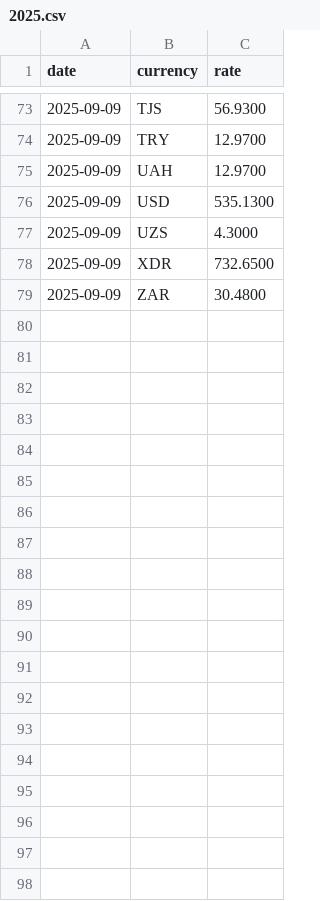
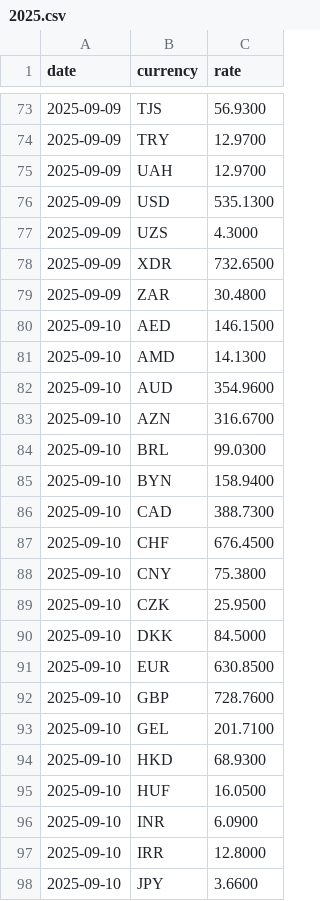
Before and after one commit to CurtisEllese/rk-rates, a CSV file: data/2025.csv, drawn as a sheet; only a part is shown, gaps mark what is left out; the diff covers the shown part only.

```diff
--- a/data/2025.csv
+++ b/data/2025.csv
@@ -79 +79,20 @@ date,currency,rate
 2025-09-09,ZAR,30.4800
+2025-09-10,AED,146.1500
+2025-09-10,AMD,14.1300
+2025-09-10,AUD,354.9600
+2025-09-10,AZN,316.6700
+2025-09-10,BRL,99.0300
+2025-09-10,BYN,158.9400
+2025-09-10,CAD,388.7300
+2025-09-10,CHF,676.4500
+2025-09-10,CNY,75.3800
+2025-09-10,CZK,25.9500
+2025-09-10,DKK,84.5000
+2025-09-10,EUR,630.8500
+2025-09-10,GBP,728.7600
+2025-09-10,GEL,201.7100
+2025-09-10,HKD,68.9300
+2025-09-10,HUF,16.0500
+2025-09-10,INR,6.0900
+2025-09-10,IRR,12.8000
+2025-09-10,JPY,3.6600
```
Also changed, not shown: 20 added rows elsewhere in this file, 1 other file.
